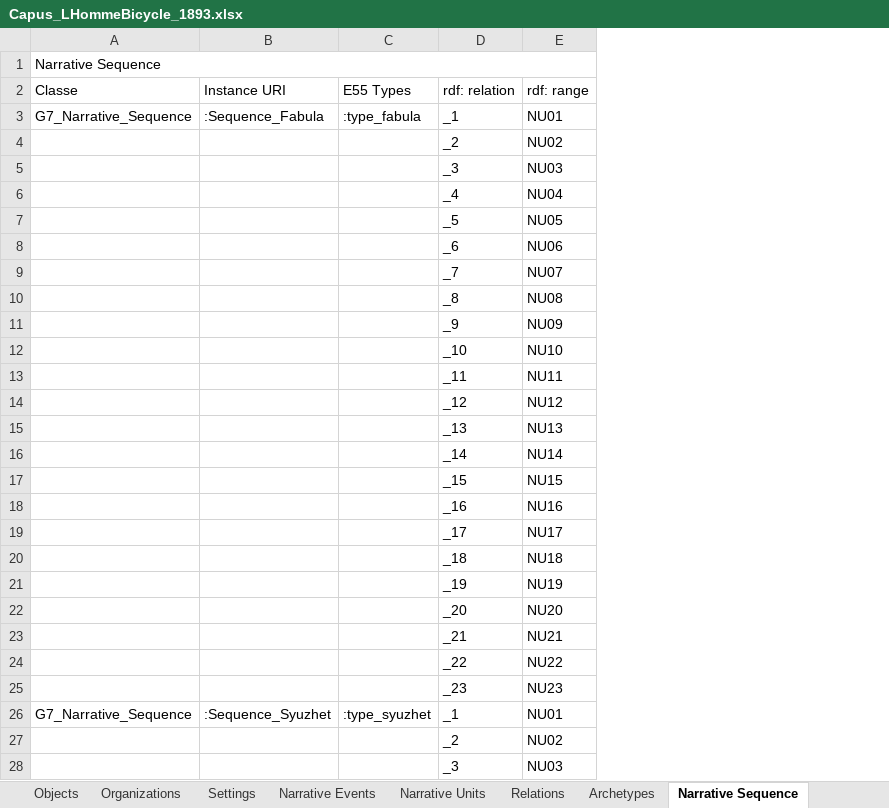
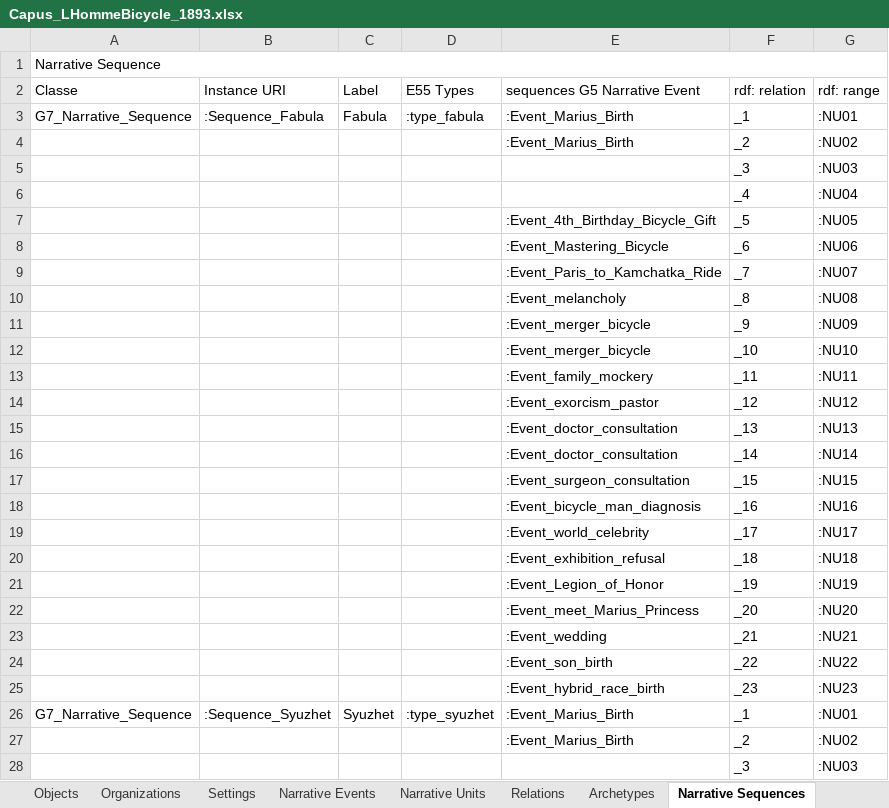
Before and after one commit to mducos/SFonto, an Excel workbook: data/Capus_LHommeBicycle_1893/Capus_LHommeBicycle_1893.xlsx, sheet Narrative Sequences, drawn as a sheet; only a part is shown; values as stored, in another font and other column widths than the file's, no cell formats; addresses are those after the commit; the diff covers the shown part only; the diff names each change by its address in the sheet, - before the commit and + after, or states it on an @@ line.

```diff
--- a/data/Capus_LHommeBicycle_1893/Capus_LHommeBicycle_1893.xlsx (sheet Narrative Sequences)
+++ b/data/Capus_LHommeBicycle_1893/Capus_LHommeBicycle_1893.xlsx (sheet Narrative Sequences)
-sheet tab: Narrative Sequence
+sheet tab: Narrative Sequences
+column C (Label), rows 3-26: Fabula |  |  |  |  |  |  |  |  |  |  |  |  |  |  |  |  |  |  |  |  |  |  | Syuzhet
+column E (sequences G5 Narrative Event), rows 3-27: :Event_Marius_Birth | :Event_Marius_Birth |  |  | :Event_4th_Birthday_Bicycle_Gift | :Event_Mastering_Bicycle | :Event_Paris_to_Kamchatka_Ride | :Event_melancholy | :Event_merger_bicycle | :Event_merger_bicycle | :Event_family_mockery | :Event_exorcism_pastor | :Event_doctor_consultation | :Event_doctor_consultation | :Event_surgeon_consultation | :Event_bicycle_man_diagnosis | :Event_world_celebrity | :Event_exhibition_refusal | :Event_Legion_of_Honor | :Event_meet_Marius_Princess | :Event_wedding | :Event_son_birth | :Event_hybrid_race_birth | :Event_Marius_Birth | :Event_Marius_Birth
-G3 (rdf: range): NU01
+G3 (rdf: range): :NU01
-G4 (rdf: range): NU02
+G4 (rdf: range): :NU02
-G5 (rdf: range): NU03
+G5 (rdf: range): :NU03
-G6 (rdf: range): NU04
+G6 (rdf: range): :NU04
-G7 (rdf: range): NU05
+G7 (rdf: range): :NU05
-G8 (rdf: range): NU06
+G8 (rdf: range): :NU06
-G9 (rdf: range): NU07
+G9 (rdf: range): :NU07
-G10 (rdf: range): NU08
+G10 (rdf: range): :NU08
-G11 (rdf: range): NU09
+G11 (rdf: range): :NU09
-G12 (rdf: range): NU10
+G12 (rdf: range): :NU10
-G13 (rdf: range): NU11
+G13 (rdf: range): :NU11
-G14 (rdf: range): NU12
+G14 (rdf: range): :NU12
-G15 (rdf: range): NU13
+G15 (rdf: range): :NU13
-G16 (rdf: range): NU14
+G16 (rdf: range): :NU14
-G17 (rdf: range): NU15
+G17 (rdf: range): :NU15
-G18 (rdf: range): NU16
+G18 (rdf: range): :NU16
-G19 (rdf: range): NU17
+G19 (rdf: range): :NU17
-G20 (rdf: range): NU18
+G20 (rdf: range): :NU18
-G21 (rdf: range): NU19
+G21 (rdf: range): :NU19
-G22 (rdf: range): NU20
+G22 (rdf: range): :NU20
-G23 (rdf: range): NU21
+G23 (rdf: range): :NU21
-G24 (rdf: range): NU22
+G24 (rdf: range): :NU22
-G25 (rdf: range): NU23
+G25 (rdf: range): :NU23
-G26 (rdf: range): NU01
+G26 (rdf: range): :NU01
-G27 (rdf: range): NU02
+G27 (rdf: range): :NU02
-G28 (rdf: range): NU03
+G28 (rdf: range): :NU03
```
Also changed, not shown: 28 edited cells elsewhere in this sheet, sheet Characters, sheet Narrative Events, sheet Work, sheet Relations, sheet Archetypes, sheet Organizations, 1 more sheet, cell formats, charts or pictures, src/CQs.xlsx, 20 other files.
